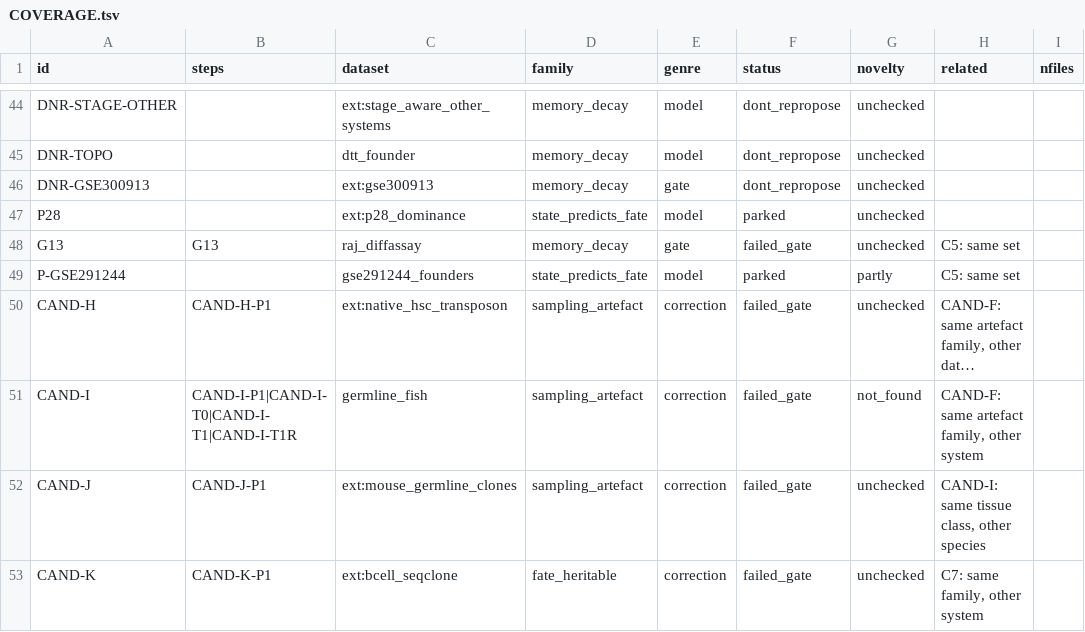
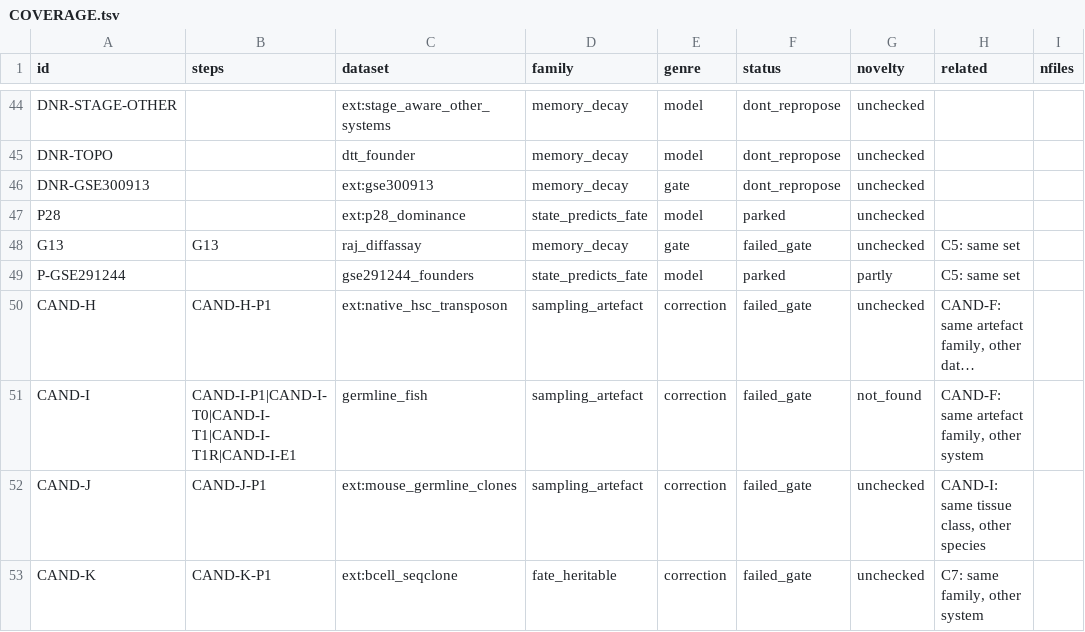
Before and after one commit to krenusz/cellware, a TSV file: experiments/COVERAGE.tsv, drawn as a sheet; only a part is shown, gaps mark what is left out; long unchanged cells end in …; the diff names each change by its address in the sheet, - before the commit and + after, or states it on an @@ line.

```diff
--- a/experiments/COVERAGE.tsv
+++ b/experiments/COVERAGE.tsv
-B51 (steps): CAND-I-P1|CAND-I-T0|CAND-I-T1|CAND-I-T1R
+B51 (steps): CAND-I-P1|CAND-I-T0|CAND-I-T1|CAND-I-T1R|CAND-I-E1
```
Also changed, not shown: 4 other files.
